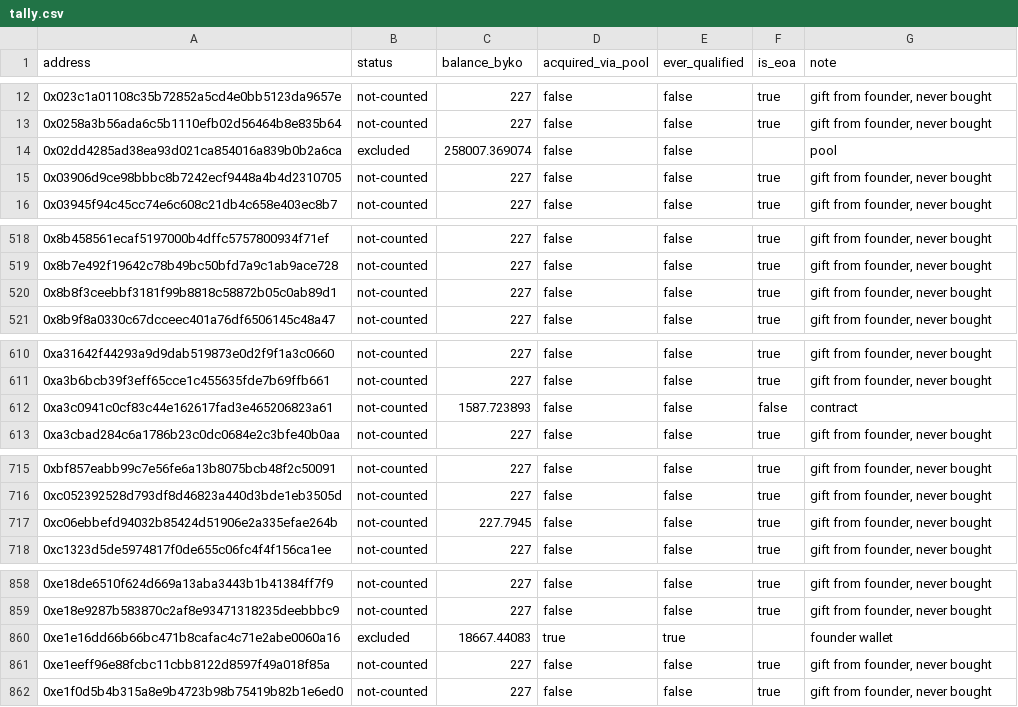
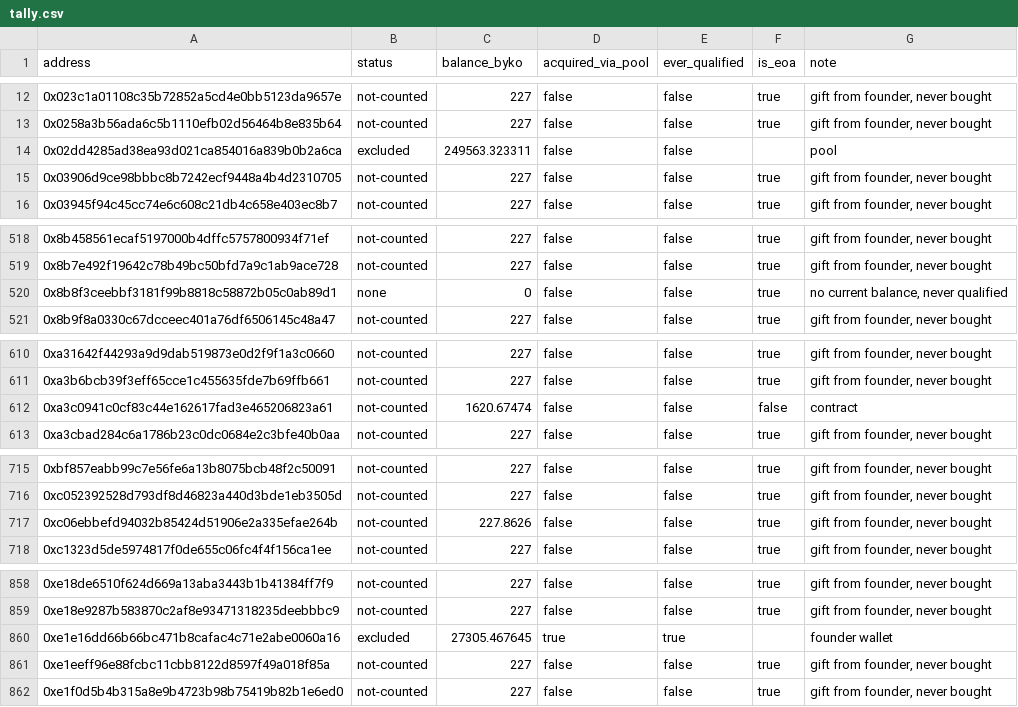
Before and after one commit to bykovas/byko, a CSV file: website/data/tally.csv, drawn as a sheet; only a part is shown, gaps mark what is left out; the diff covers the shown part only.

Commit message:
tally snapshot at block 50683444

```diff
--- a/website/data/tally.csv
+++ b/website/data/tally.csv
@@ -13,3 +13,3 @@ address,status,balance_byko,acquired_via_pool,ever_qualified,is_eoa,note
 0x0258a3b56ada6c5b1110efb02d56464b8e835b64,not-counted,227,false,false,true,"gift from founder, never bought"
-0x02dd4285ad38ea93d021ca854016a839b0b2a6ca,excluded,258007.369074,false,false,,"pool"
+0x02dd4285ad38ea93d021ca854016a839b0b2a6ca,excluded,249563.323311,false,false,,"pool"
 0x03906d9ce98bbbc8b7242ecf9448a4b4d2310705,not-counted,227,false,false,true,"gift from founder, never bought"
@@ -519,3 +519,3 @@ address,status,balance_byko,acquired_via_pool,ever_qualified,is_eoa,note
 0x8b7e492f19642c78b49bc50bfd7a9c1ab9ace728,not-counted,227,false,false,true,"gift from founder, never bought"
-0x8b8f3ceebbf3181f99b8818c58872b05c0ab89d1,not-counted,227,false,false,true,"gift from founder, never bought"
+0x8b8f3ceebbf3181f99b8818c58872b05c0ab89d1,none,0,false,false,true,"no current balance, never qualified"
 0x8b9f8a0330c67dcceec401a76df6506145c48a47,not-counted,227,false,false,true,"gift from founder, never bought"
@@ -611,3 +611,3 @@ address,status,balance_byko,acquired_via_pool,ever_qualified,is_eoa,note
 0xa3b6bcb39f3eff65cce1c455635fde7b69ffb661,not-counted,227,false,false,true,"gift from founder, never bought"
-0xa3c0941c0cf83c44e162617fad3e465206823a61,not-counted,1587.723893,false,false,false,"contract"
+0xa3c0941c0cf83c44e162617fad3e465206823a61,not-counted,1620.67474,false,false,false,"contract"
 0xa3cbad284c6a1786b23c0dc0684e2c3bfe40b0aa,not-counted,227,false,false,true,"gift from founder, never bought"
@@ -716,3 +716,3 @@ address,status,balance_byko,acquired_via_pool,ever_qualified,is_eoa,note
 0xc052392528d793df8d46823a440d3bde1eb3505d,not-counted,227,false,false,true,"gift from founder, never bought"
-0xc06ebbefd94032b85424d51906e2a335efae264b,not-counted,227.7945,false,false,true,"gift from founder, never bought"
+0xc06ebbefd94032b85424d51906e2a335efae264b,not-counted,227.8626,false,false,true,"gift from founder, never bought"
 0xc1323d5de5974817f0de655c06fc4f4f156ca1ee,not-counted,227,false,false,true,"gift from founder, never bought"
@@ -859,3 +859,3 @@ address,status,balance_byko,acquired_via_pool,ever_qualified,is_eoa,note
 0xe18e9287b583870c2af8e93471318235deebbbc9,not-counted,227,false,false,true,"gift from founder, never bought"
-0xe1e16dd66b66bc471b8cafac4c71e2abe0060a16,excluded,18667.44083,true,true,,"founder wallet"
+0xe1e16dd66b66bc471b8cafac4c71e2abe0060a16,excluded,27305.467645,true,true,,"founder wallet"
 0xe1eeff96e88fcbc11cbb8122d8597f49a018f85a,not-counted,227,false,false,true,"gift from founder, never bought"
```
Also changed, not shown: 1 edited cell elsewhere in this file, 1 other file.
